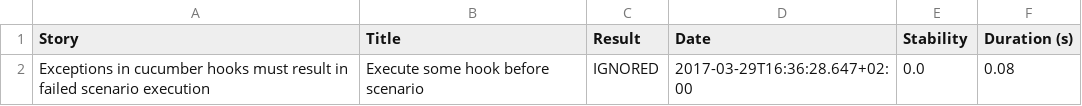
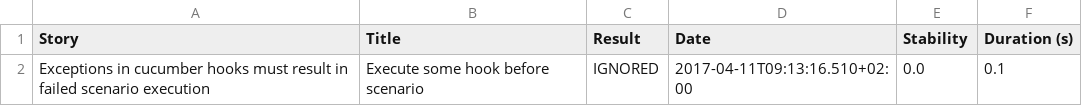
Before and after one commit to datentyp/bugs-cucumber-hooks-and-serenity-report, a CSV file: output/site/serenity/29ce2c05422911eafbe5ba0684fbcb42f279b27d048119d7d5dffcfafc154cf5.csv, drawn as a sheet.

```diff
--- a/output/site/serenity/29ce2c05422911eafbe5ba0684fbcb42f279b27d048119d7d5dffcfafc154cf5.csv
+++ b/output/site/serenity/29ce2c05422911eafbe5ba0684fbcb42f279b27d048119d7d5dffcfafc154cf5.csv
@@ -1,2 +1,2 @@
 "Story","Title","Result","Date","Stability","Duration (s)"
-"Exceptions in cucumber hooks must result in failed scenario execution","Execute some hook before scenario","IGNORED","2017-03-29T16:36:28.647+02:00","0.0","0.08"
+"Exceptions in cucumber hooks must result in failed scenario execution","Execute some hook before scenario","IGNORED","2017-04-11T09:13:16.510+02:00","0.0","0.1"
```
Also changed, not shown: output/site/serenity/226a899ff2c9c754ff4564ee458e094a107fecf227c4a157db00334a0805efed.csv, output/site/serenity/7d55084aec0717130491d35a346b9b58ed4dbd4baa1efcadfbbc4b066d1acbca.csv, 48 other files.
